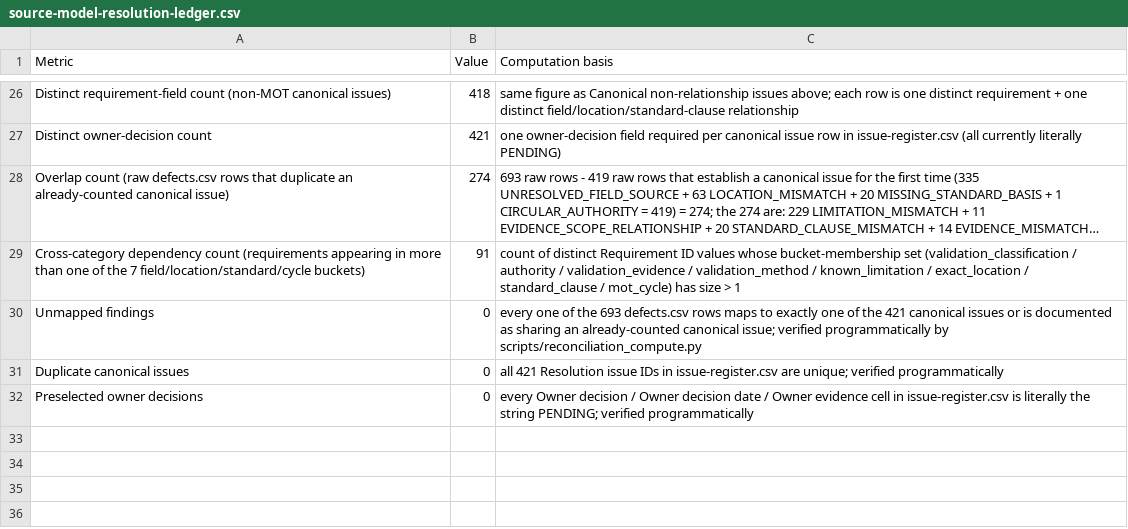
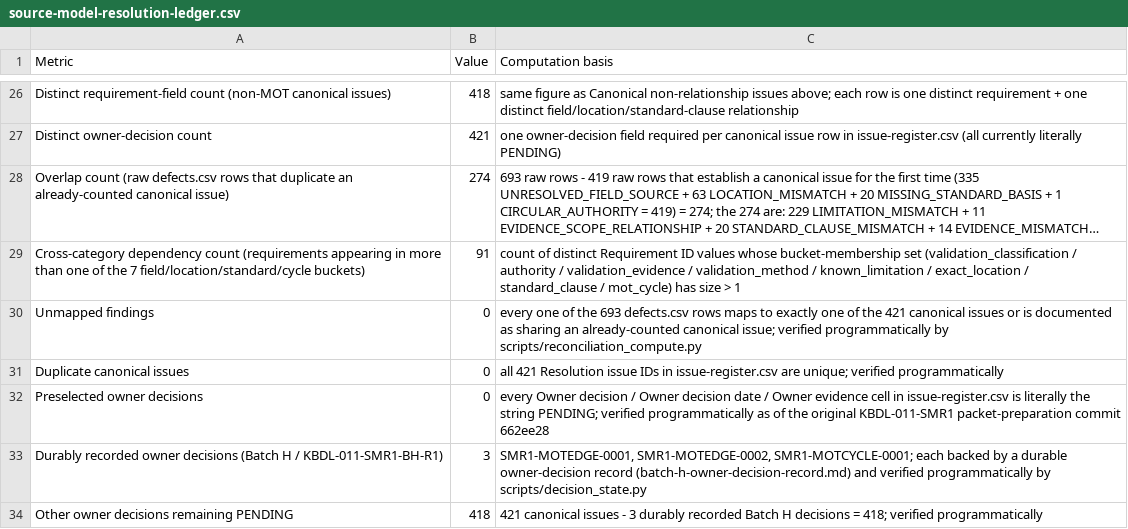
Before and after one commit to kbmanilla06/kbdl, a CSV file: docs/kbdl/evidence/kbdl-011-source-model-resolution/source-model-resolution-ledger.csv, drawn as a sheet; only a part is shown, gaps mark what is left out; long unchanged cells end in ….

```diff
--- a/docs/kbdl/evidence/kbdl-011-source-model-resolution/source-model-resolution-ledger.csv
+++ b/docs/kbdl/evidence/kbdl-011-source-model-resolution/source-model-resolution-ledger.csv
@@ -31,2 +31,4 @@ Unmapped findings,0,"every one of the 693 defects.csv rows maps to exactly one o
 Duplicate canonical issues,0,"all 421 Resolution issue IDs in issue-register.csv are unique; verified programmatically"
-Preselected owner decisions,0,"every Owner decision / Owner decision date / Owner evidence cell in issue-register.csv is literally the string PENDING; verified programmatically"
+Preselected owner decisions,0,"every Owner decision / Owner decision date / Owner evidence cell in issue-register.csv is literally the string PENDING; verified programmatically as of the original KBDL-011-SMR1 packet-preparation commit 662ee28"
+Durably recorded owner decisions (Batch H / KBDL-011-SMR1-BH-R1),3,"SMR1-MOTEDGE-0001, SMR1-MOTEDGE-0002, SMR1-MOTCYCLE-0001; each backed by a durable owner-decision record (batch-h-owner-decision-record.md) and verified programmatically by scripts/decision_state.py"
+Other owner decisions remaining PENDING,418,"421 canonical issues - 3 durably recorded Batch H decisions = 418; verified programmatically"
```
Also changed, not shown: docs/kbdl/evidence/kbdl-011-source-model-resolution/evidence-inventory.csv, docs/kbdl/evidence/kbdl-011-source-model-resolution/issue-register.csv, 10 other files.
